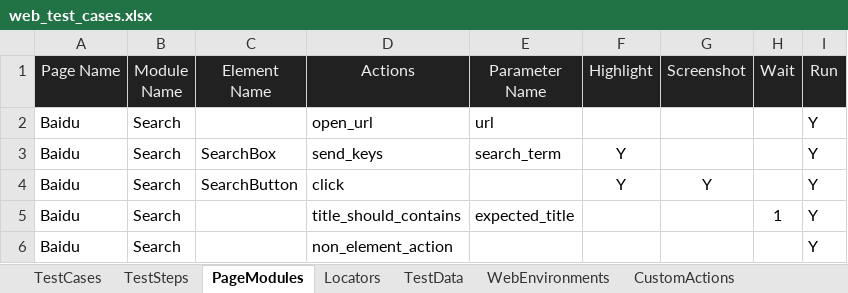
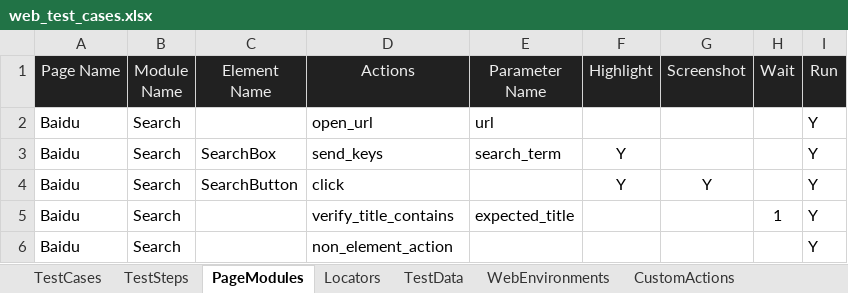
Before and after one commit to huangsx0213/e2e_test_framework, an Excel workbook: test_cases/web_test_cases.xlsx, sheet PageModules, drawn as a sheet; values as stored, in another font and other column widths than the file's, no borders; the diff names each change by its address in the sheet, - before the commit and + after, or states it on an @@ line.

```diff
--- a/test_cases/web_test_cases.xlsx (sheet PageModules)
+++ b/test_cases/web_test_cases.xlsx (sheet PageModules)
-D5 (Actions): title_should_contains
+D5 (Actions): verify_title_contains
```
Also changed, not shown: sheet WebEnvironments, 11 other files.
